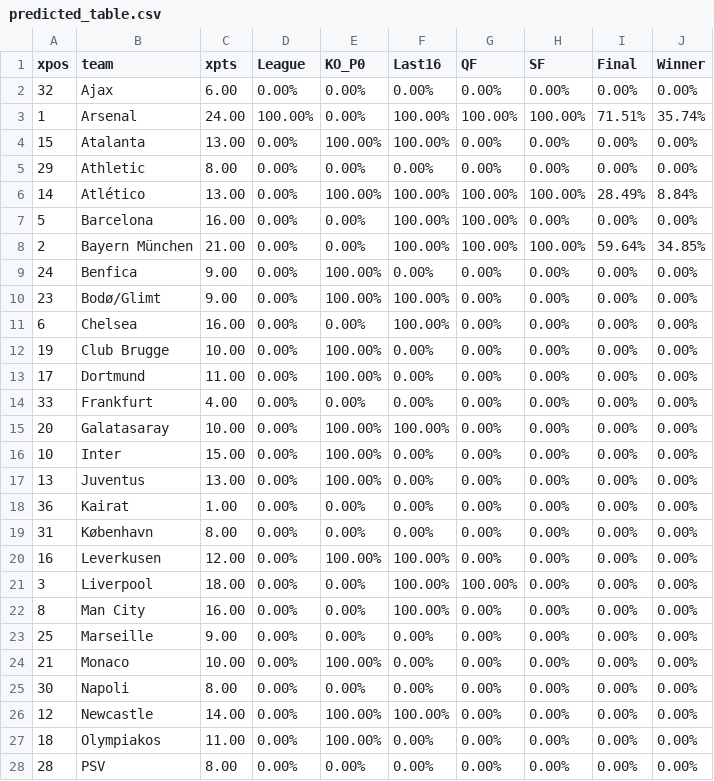
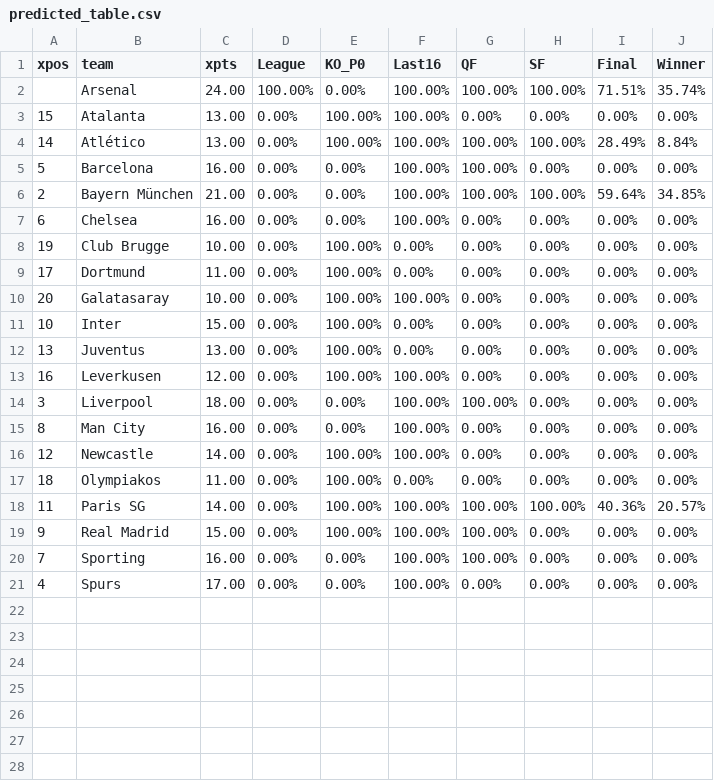
Before and after one commit to salomonmowen/soccer-scraper, a CSV file: predicted_table.csv, drawn as a sheet; only a part is shown; the shorter side is filled out with more unchanged rows; the diff covers the shown part only.

```diff
--- a/predicted_table.csv
+++ b/predicted_table.csv
@@ -1,6 +1,4 @@
 xpos,team,xpts,League,KO_P0,Last16,QF,SF,Final,Winner
-32,Ajax,6.00,0.00%,0.00%,0.00%,0.00%,0.00%,0.00%,0.00%
-1,Arsenal,24.00,100.00%,0.00%,100.00%,100.00%,100.00%,71.51%,35.74%
+,Arsenal,24.00,100.00%,0.00%,100.00%,100.00%,100.00%,71.51%,35.74%
 15,Atalanta,13.00,0.00%,100.00%,100.00%,0.00%,0.00%,0.00%,0.00%
-29,Athletic,8.00,0.00%,0.00%,0.00%,0.00%,0.00%,0.00%,0.00%
 14,Atlético,13.00,0.00%,100.00%,100.00%,100.00%,100.00%,28.49%,8.84%
@@ -8,4 +6,2 @@ xpos,team,xpts,League,KO_P0,Last16,QF,SF,Final,Winner
 2,Bayern München,21.00,0.00%,0.00%,100.00%,100.00%,100.00%,59.64%,34.85%
-24,Benfica,9.00,0.00%,100.00%,0.00%,0.00%,0.00%,0.00%,0.00%
-23,Bodø/Glimt,9.00,0.00%,100.00%,100.00%,0.00%,0.00%,0.00%,0.00%
 6,Chelsea,16.00,0.00%,0.00%,100.00%,0.00%,0.00%,0.00%,0.00%
@@ -13,3 +9,2 @@ xpos,team,xpts,League,KO_P0,Last16,QF,SF,Final,Winner
 17,Dortmund,11.00,0.00%,100.00%,0.00%,0.00%,0.00%,0.00%,0.00%
-33,Frankfurt,4.00,0.00%,0.00%,0.00%,0.00%,0.00%,0.00%,0.00%
 20,Galatasaray,10.00,0.00%,100.00%,100.00%,0.00%,0.00%,0.00%,0.00%
@@ -17,4 +12,2 @@ xpos,team,xpts,League,KO_P0,Last16,QF,SF,Final,Winner
 13,Juventus,13.00,0.00%,100.00%,0.00%,0.00%,0.00%,0.00%,0.00%
-36,Kairat,1.00,0.00%,0.00%,0.00%,0.00%,0.00%,0.00%,0.00%
-31,København,8.00,0.00%,0.00%,0.00%,0.00%,0.00%,0.00%,0.00%
 16,Leverkusen,12.00,0.00%,100.00%,100.00%,0.00%,0.00%,0.00%,0.00%
@@ -22,7 +15,3 @@ xpos,team,xpts,League,KO_P0,Last16,QF,SF,Final,Winner
 8,Man City,16.00,0.00%,0.00%,100.00%,0.00%,0.00%,0.00%,0.00%
-25,Marseille,9.00,0.00%,0.00%,0.00%,0.00%,0.00%,0.00%,0.00%
-21,Monaco,10.00,0.00%,100.00%,0.00%,0.00%,0.00%,0.00%,0.00%
-30,Napoli,8.00,0.00%,0.00%,0.00%,0.00%,0.00%,0.00%,0.00%
 12,Newcastle,14.00,0.00%,100.00%,100.00%,0.00%,0.00%,0.00%,0.00%
 18,Olympiakos,11.00,0.00%,100.00%,0.00%,0.00%,0.00%,0.00%,0.00%
-28,PSV,8.00,0.00%,0.00%,0.00%,0.00%,0.00%,0.00%,0.00%
```
Also changed, not shown: 5 removed rows elsewhere in this file.
